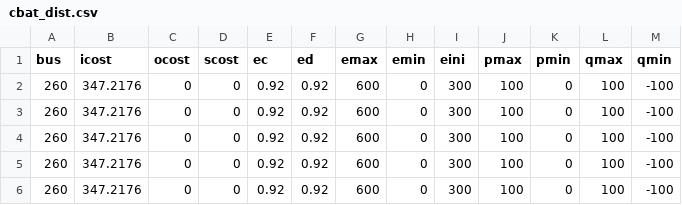
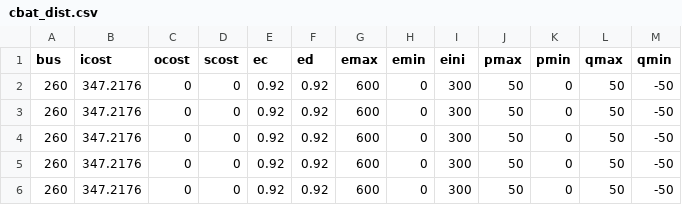
Before and after one commit to SPS-L/pyeplan, a CSV file: examples/wat_inv/cbat_dist.csv, drawn as a sheet.

Commit message:
Update cbat_dist.csv

```diff
--- a/examples/wat_inv/cbat_dist.csv
+++ b/examples/wat_inv/cbat_dist.csv
@@ -1,6 +1,6 @@
 bus,icost,ocost,scost,ec,ed,emax,emin,eini,pmax,pmin,qmax,qmin
-260,347.2176,0,0,0.92,0.92,600,0,300,100,0,100,-100
-260,347.2176,0,0,0.92,0.92,600,0,300,100,0,100,-100
-260,347.2176,0,0,0.92,0.92,600,0,300,100,0,100,-100
-260,347.2176,0,0,0.92,0.92,600,0,300,100,0,100,-100
-260,347.2176,0,0,0.92,0.92,600,0,300,100,0,100,-100
+260,347.2176,0,0,0.92,0.92,600,0,300,50,0,50,-50
+260,347.2176,0,0,0.92,0.92,600,0,300,50,0,50,-50
+260,347.2176,0,0,0.92,0.92,600,0,300,50,0,50,-50
+260,347.2176,0,0,0.92,0.92,600,0,300,50,0,50,-50
+260,347.2176,0,0,0.92,0.92,600,0,300,50,0,50,-50
```
